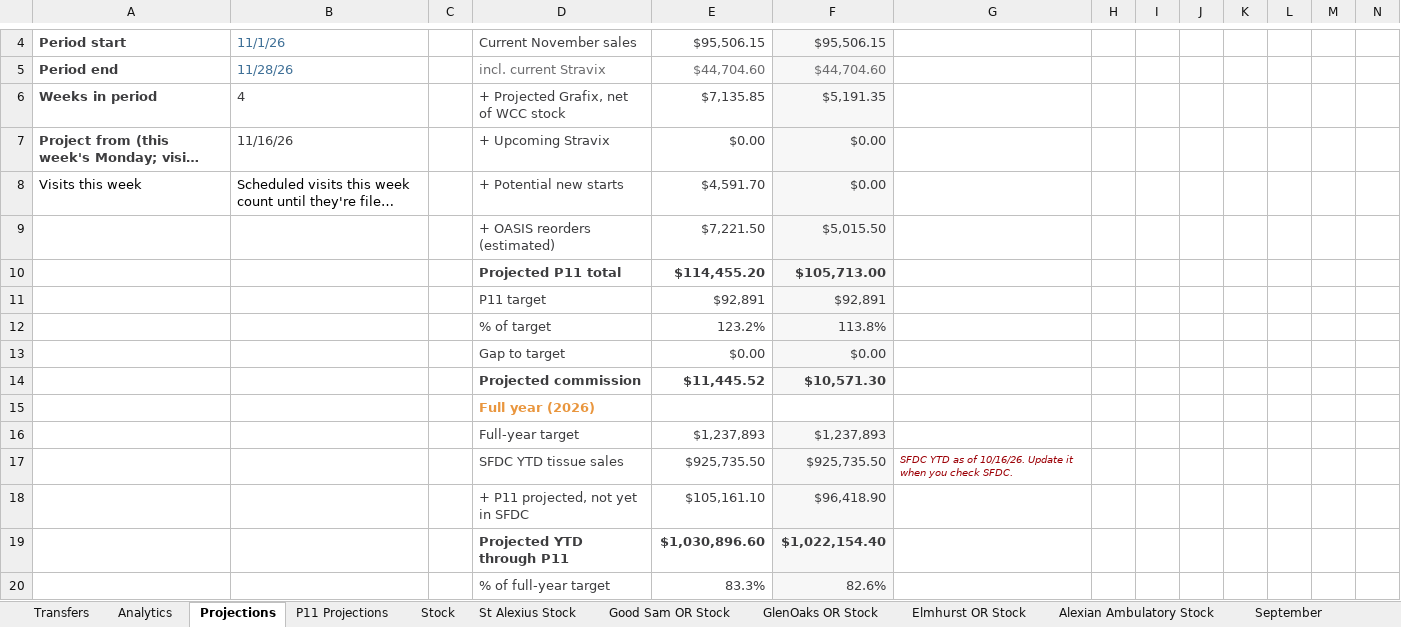
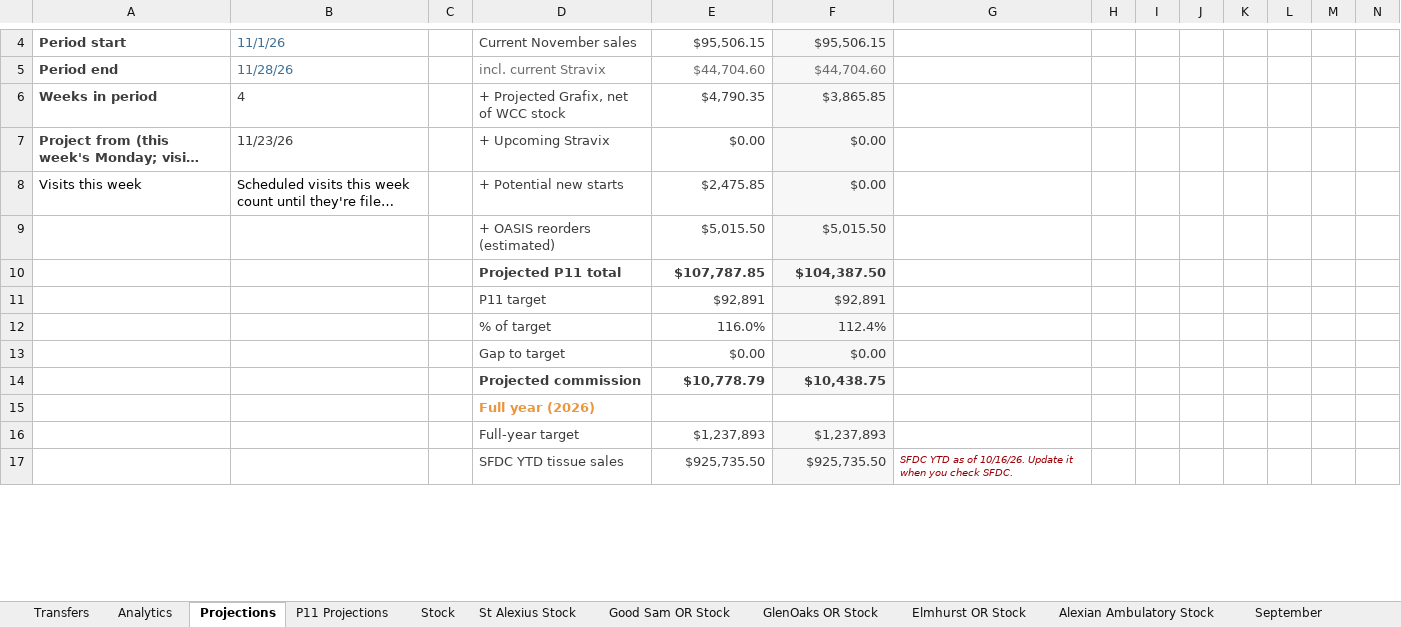
Before and after one commit to ajpeterson113/Graft-Tracker, an Excel workbook: Graft_Tracker_BIOT_Chicago_West.xlsx, sheet Projections, drawn as a sheet; only a part is shown, gaps mark what is left out; long unchanged cells end in …; values as stored, in another font and other column widths than the file's, no borders; removed rows and columns are numbered as before the commit, all else as after; rows hold the shown columns only; the diff covers the shown part only; the diff names each change by its address in the sheet, - before the commit and + after, or states it on an @@ line.

```diff
--- a/Graft_Tracker_BIOT_Chicago_West.xlsx (sheet Projections)
+++ b/Graft_Tracker_BIOT_Chicago_West.xlsx (sheet Projections)
-E6: $7,135.85
+E6: $4,790.35
-F6: $5,191.35
+F6: $3,865.85
-B7: 11/16/26
+B7: 11/23/26
-E8: $4,591.70
+E8: $2,475.85
-E9: $7,221.50
+E9: $5,015.50
-row 10:  |  |  | Projected P11 total | $114,455.20 | $105,713.00
+row 10:  |  |  | Projected P11 total | $107,787.85 | $104,387.50
-row 12:  |  |  | % of target | 123.2% | 113.8%
+row 12:  |  |  | % of target | 116.0% | 112.4%
-row 14:  |  |  | Projected commission | $11,445.52 | $10,571.30
+row 14:  |  |  | Projected commission | $10,778.79 | $10,438.75
-row 18:  |  |  | + P11 projected, not yet in SFDC | $105,161.10 | $96,418.90
-row 19:  |  |  | Projected YTD through P11 | $1,030,896.60 | $1,022,154.40
-row 20:  |  |  | % of full-year target | 83.3% | 82.6%
```
Also changed, not shown: 5 added rows, 2 removed rows and 82 edited cells elsewhere in this sheet, sheet Stock, sheet Analytics, charts or pictures, Chi_West_Patient_List.xlsx, 20 other files.
